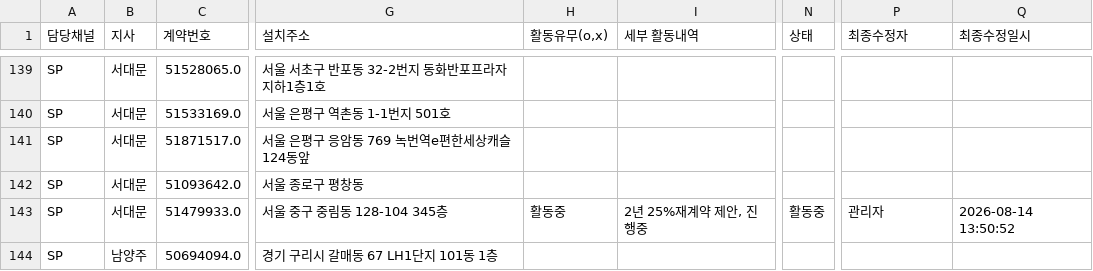
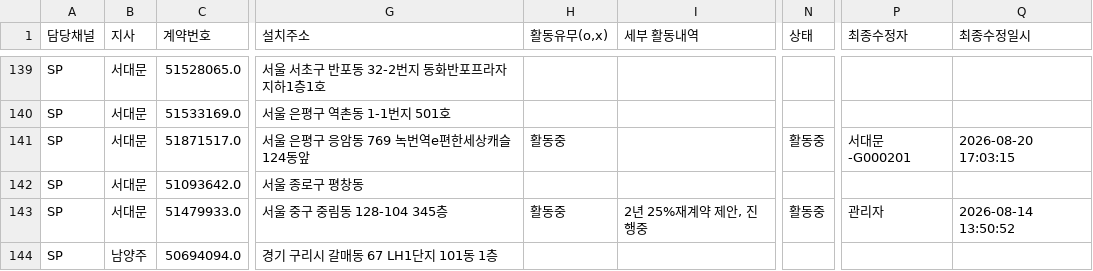
Before and after one commit to heebonpark/data-intel-field-2026-2Q-, a CSV file: db.csv, drawn as a sheet; only a part is shown, gaps mark what is left out; the diff names each change by its address in the sheet, - before the commit and + after, or states it on an @@ line.

Commit message:
Activity update: 응암샛별******************** -> 활동중

```diff
--- a/db.csv
+++ b/db.csv
-H141 (활동유무(o,x)): (empty)
+H141 (활동유무(o,x)): 활동중
-N141 (상태): (empty)
+N141 (상태): 활동중
-P141 (최종수정자): (empty)
+P141 (최종수정자): 서대문-G000201
-Q141 (최종수정일시): (empty)
+Q141 (최종수정일시): 2026-08-20 17:03:15
```
